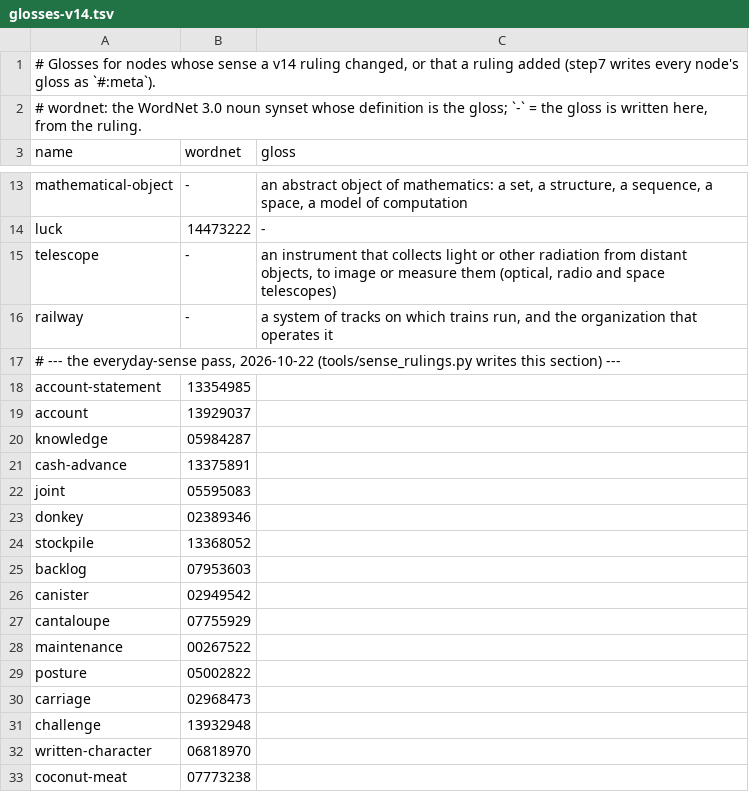
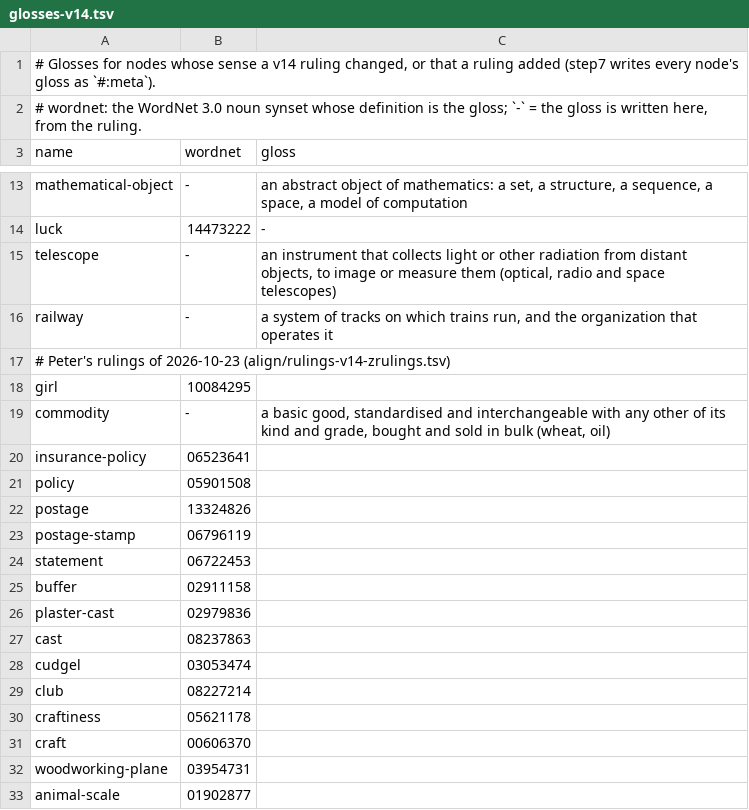
Before and after one commit to petfold/ontodag-core, a TSV file: align/glosses-v14.tsv, drawn as a sheet; only a part is shown, gaps mark what is left out; the shorter side is filled out with more unchanged rows; the diff covers the shown part only; the diff names each change by its address in the sheet, - before the commit and + after, or states it on an @@ line.

```diff
--- a/align/glosses-v14.tsv
+++ b/align/glosses-v14.tsv
+row 17: # Peter's rulings of 2026-10-23 (align/rulings-v14-zrulings.tsv)
+row 18: girl | 10084295
+row 19: commodity | - | a basic good, standardised and interchangeable with any other of its kind and grade, bought and sold in bulk (wheat, oil)
+row 20: insurance-policy | 06523641
+row 21: policy | 05901508
+row 22: postage | 13324826
+row 23: postage-stamp | 06796119
+row 24: statement | 06722453
+row 25: buffer | 02911158
+row 26: plaster-cast | 02979836
+row 27: cast | 08237863
+row 28: cudgel | 03053474
+row 29: club | 08227214
+row 30: craftiness | 05621178
+row 31: craft | 00606370
+row 32: woodworking-plane | 03954731
+row 33: animal-scale | 01902877
```
Also changed, not shown: 20 added rows elsewhere in this file, packs/ai/build/sense-audit.tsv, packs/computing/build/sense-audit.tsv, 25 other files.
